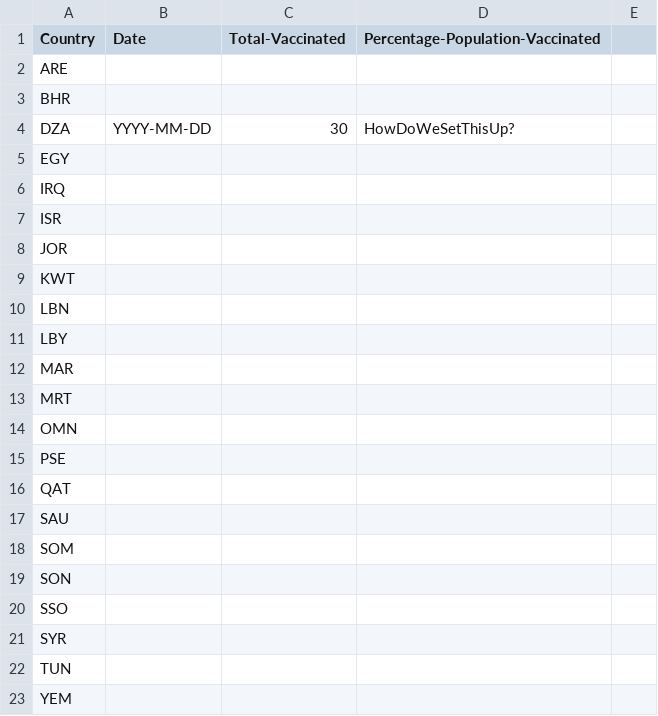
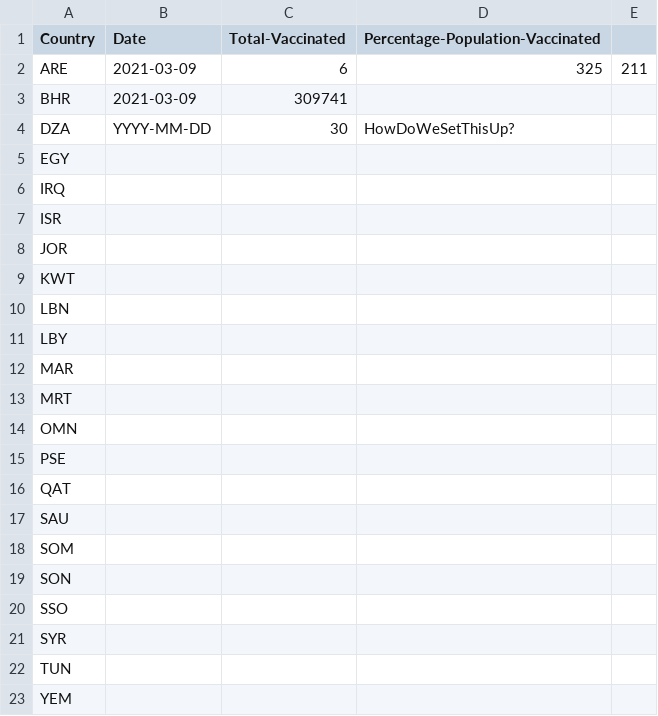
Before and after one commit to inception-labs/covid-vaccine-mena, a CSV file: Distribution/Vaccine-Progress.csv, drawn as a sheet.

Commit message:
Update Vaccine-Progress.csv

```diff
--- a/Distribution/Vaccine-Progress.csv
+++ b/Distribution/Vaccine-Progress.csv
@@ -1,4 +1,4 @@
 Country,Date,Total-Vaccinated,Percentage-Population-Vaccinated
-ARE,,,
-BHR,,,
+ARE,2021-03-09,6,325,211,
+BHR,2021-03-09,309741,
 DZA,YYYY-MM-DD,30,HowDoWeSetThisUp?
```
